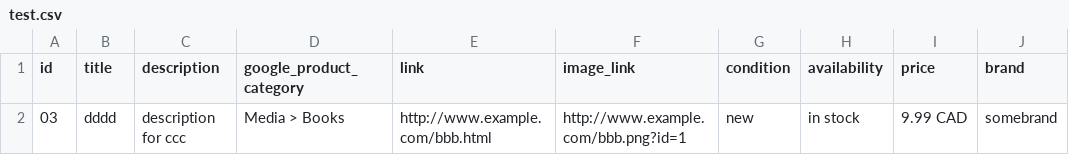
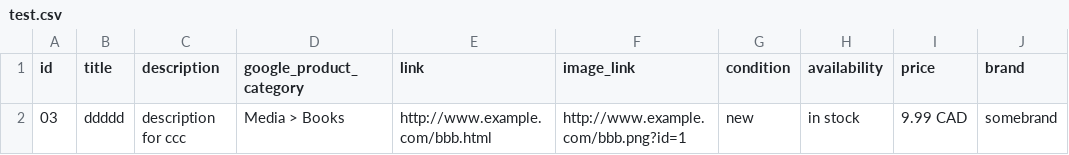
Before and after one commit to jwmaggiezhou/project-storage, a CSV file: test.csv, drawn as a sheet; only a part is shown; the diff names each change by its address in the sheet, - before the commit and + after, or states it on an @@ line.

Commit message:
Update test.csv

```diff
--- a/test.csv
+++ b/test.csv
-B2 (title): dddd
+B2 (title): ddddd
```
